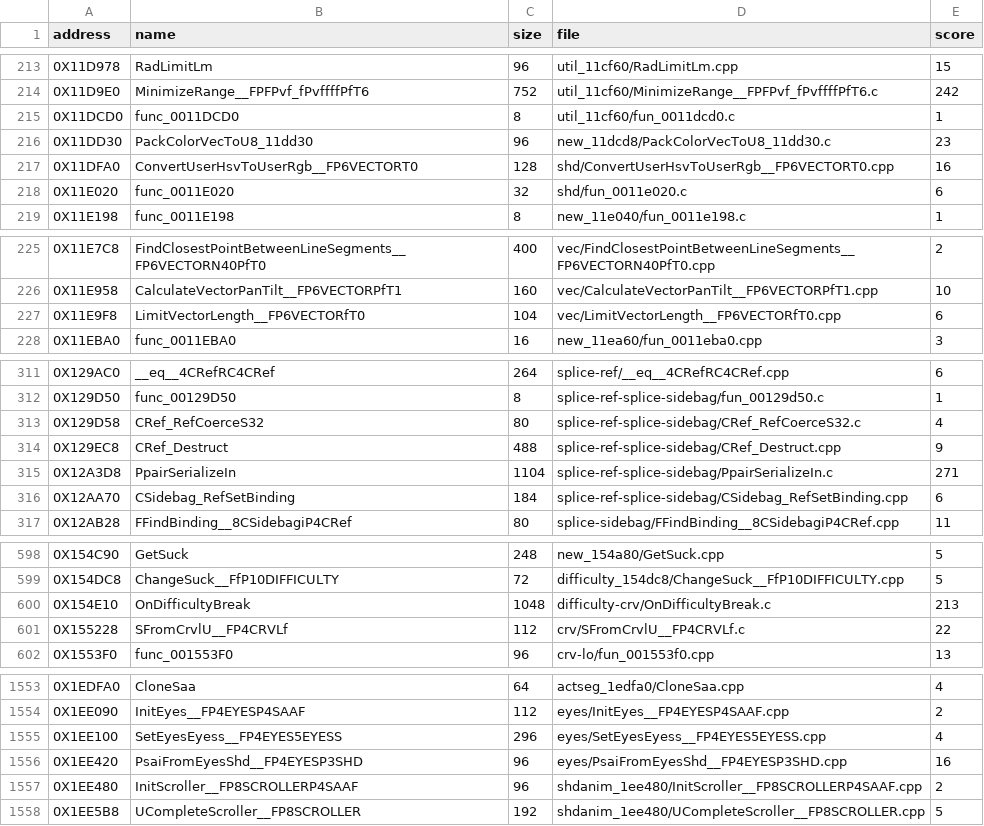
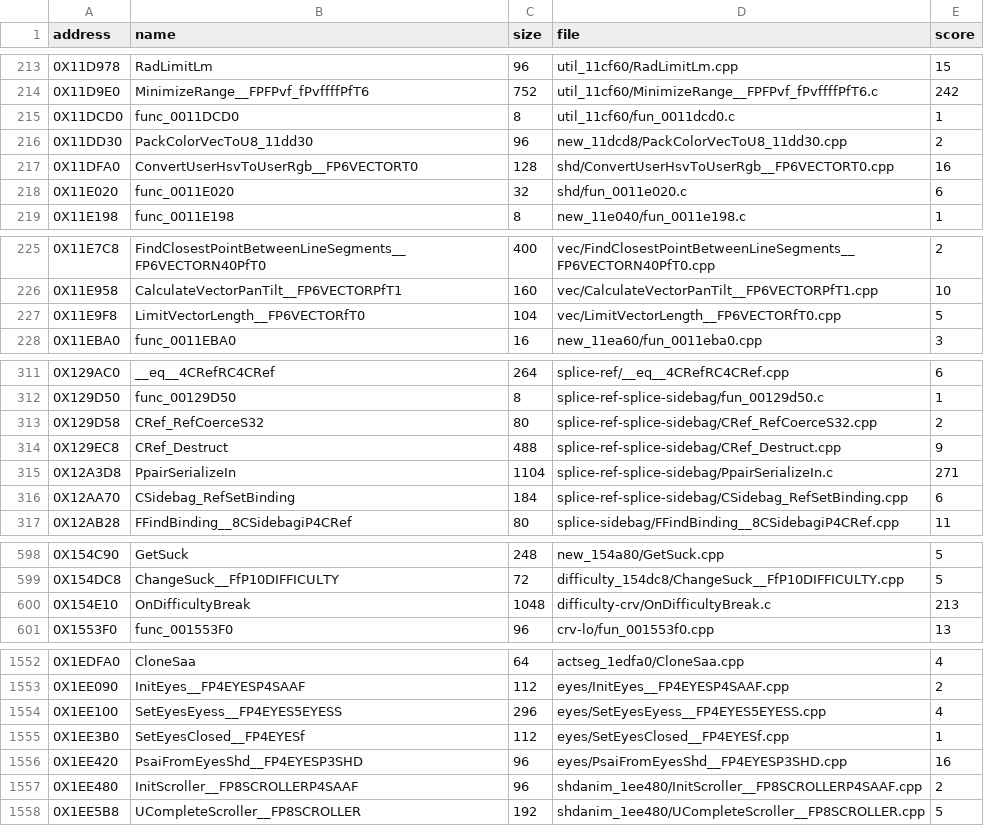
Before and after one commit to Blightwidow/rogue-byte, a TSV file: nonmatching/MANIFEST.tsv, drawn as a sheet; only a part is shown, gaps mark what is left out; the diff covers the shown part only.

```diff
--- a/nonmatching/MANIFEST.tsv
+++ b/nonmatching/MANIFEST.tsv
@@ -215,3 +215,3 @@ address	name	size	file	score
 0X11DCD0	func_0011DCD0	8	util_11cf60/fun_0011dcd0.c	1
-0X11DD30	PackColorVecToU8_11dd30	96	new_11dcd8/PackColorVecToU8_11dd30.c	23
+0X11DD30	PackColorVecToU8_11dd30	96	new_11dcd8/PackColorVecToU8_11dd30.cpp	2
 0X11DFA0	ConvertUserHsvToUserRgb__FP6VECTORT0	128	shd/ConvertUserHsvToUserRgb__FP6VECTORT0.cpp	16
@@ -226,3 +226,3 @@ address	name	size	file	score
 0X11E958	CalculateVectorPanTilt__FP6VECTORPfT1	160	vec/CalculateVectorPanTilt__FP6VECTORPfT1.cpp	10
-0X11E9F8	LimitVectorLength__FP6VECTORfT0	104	vec/LimitVectorLength__FP6VECTORfT0.cpp	6
+0X11E9F8	LimitVectorLength__FP6VECTORfT0	104	vec/LimitVectorLength__FP6VECTORfT0.cpp	5
 0X11EBA0	func_0011EBA0	16	new_11ea60/fun_0011eba0.cpp	3
@@ -312,3 +312,3 @@ address	name	size	file	score
 0X129D50	func_00129D50	8	splice-ref-splice-sidebag/fun_00129d50.c	1
-0X129D58	CRef_RefCoerceS32	80	splice-ref-splice-sidebag/CRef_RefCoerceS32.c	4
+0X129D58	CRef_RefCoerceS32	80	splice-ref-splice-sidebag/CRef_RefCoerceS32.cpp	2
 0X129EC8	CRef_Destruct	488	splice-ref-splice-sidebag/CRef_Destruct.cpp	9
@@ -600,3 +600,2 @@ address	name	size	file	score
 0X154E10	OnDifficultyBreak	1048	difficulty-crv/OnDifficultyBreak.c	213
-0X155228	SFromCrvlU__FP4CRVLf	112	crv/SFromCrvlU__FP4CRVLf.c	22
 0X1553F0	func_001553F0	96	crv-lo/fun_001553f0.cpp	13
@@ -1555,2 +1554,3 @@ address	name	size	file	score
 0X1EE100	SetEyesEyess__FP4EYES5EYESS	296	eyes/SetEyesEyess__FP4EYES5EYESS.cpp	4
+0X1EE3B0	SetEyesClosed__FP4EYESf	112	eyes/SetEyesClosed__FP4EYESf.cpp	1
 0X1EE420	PsaiFromEyesShd__FP4EYESP3SHD	96	eyes/PsaiFromEyesShd__FP4EYESP3SHD.cpp	16
```
Also changed, not shown: 1 edited cell elsewhere in this file, src/MANIFEST.tsv, 18 other files.
